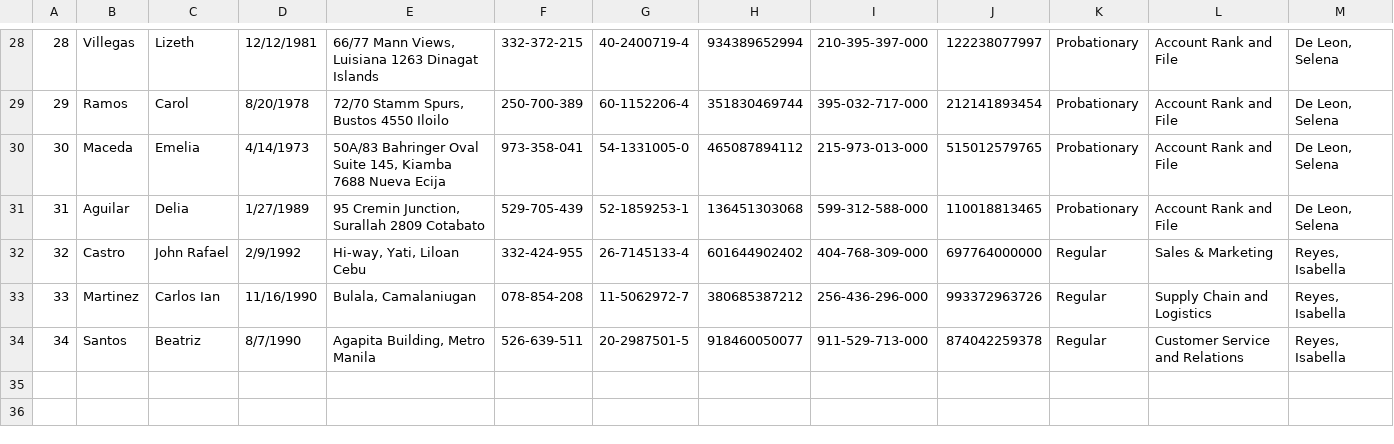
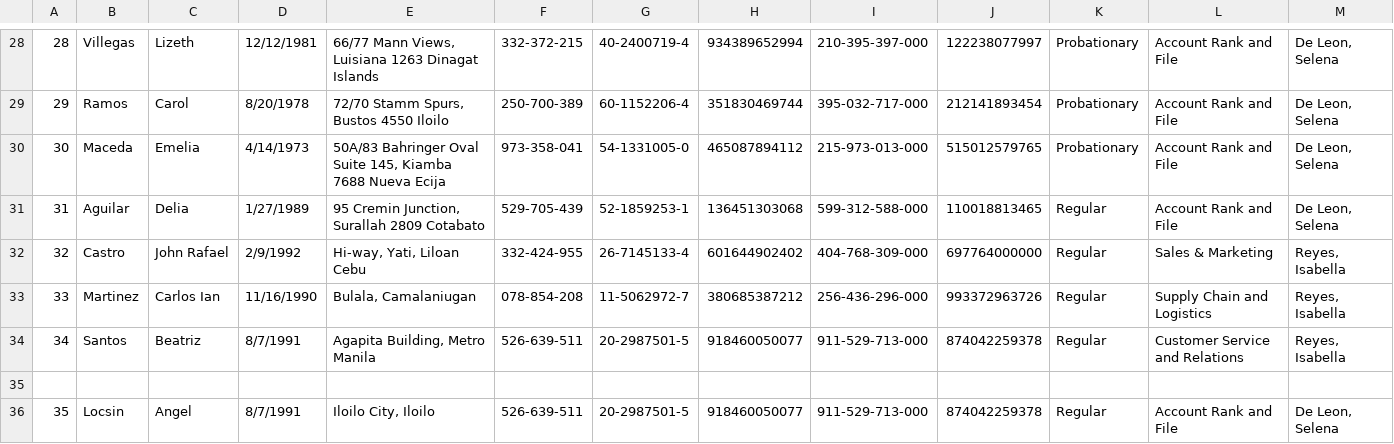
Before and after one commit to baebeemoe/FinalMPH, a CSV file: src/Files/EmployeeData.csv, drawn as a sheet; only a part is shown, gaps mark what is left out.

Commit message:
Modified code to display imported data immediately

```diff
--- a/src/Files/EmployeeData.csv
+++ b/src/Files/EmployeeData.csv
@@ -30,5 +30,7 @@
 30;Maceda;Emelia ;4/14/1973;50A/83 Bahringer Oval Suite 145, Kiamba 7688 Nueva Ecija;973-358-041;54-1331005-0;465087894112;215-973-013-000;515012579765;Probationary;Account Rank and File;De Leon, Selena
-31;Aguilar;Delia ;1/27/1989;95 Cremin Junction, Surallah 2809 Cotabato;529-705-439;52-1859253-1;136451303068;599-312-588-000;110018813465;Probationary;Account Rank and File;De Leon, Selena
+31;Aguilar;Delia ;1/27/1989;95 Cremin Junction, Surallah 2809 Cotabato;529-705-439;52-1859253-1;136451303068;599-312-588-000;110018813465;Regular;Account Rank and File;De Leon, Selena
 32;Castro;John Rafael;2/9/1992;Hi-way, Yati, Liloan Cebu;332-424-955 ;26-7145133-4;601644902402;404-768-309-000;697764000000;Regular;Sales & Marketing;Reyes, Isabella
 33;Martinez;Carlos Ian;11/16/1990;Bulala, Camalaniugan;078-854-208;11-5062972-7;380685387212;256-436-296-000;993372963726;Regular;Supply Chain and Logistics;Reyes, Isabella
-34;Santos;Beatriz;8/7/1990;Agapita Building, Metro Manila;526-639-511;20-2987501-5;918460050077;911-529-713-000;874042259378;Regular;Customer Service and Relations;Reyes, Isabella
+34;Santos;Beatriz;8/7/1991;Agapita Building, Metro Manila;526-639-511;20-2987501-5;918460050077;911-529-713-000;874042259378;Regular;Customer Service and Relations;Reyes, Isabella
+
+35;Locsin;Angel;8/7/1991;Iloilo City, Iloilo;526-639-511;20-2987501-5;918460050077;911-529-713-000;874042259378;Regular;Account Rank and File;De Leon, Selena
```
Also changed, not shown: 3 other files.
